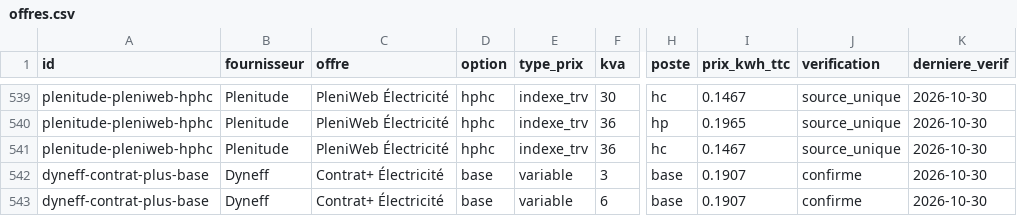
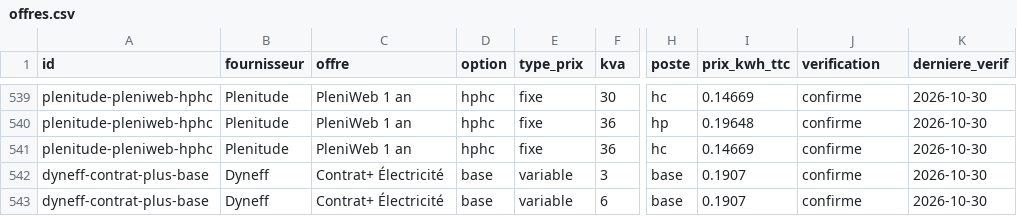
Before and after one commit to NicolasPopy/elec-moins-chere-prix, a CSV file: data/offres.csv, drawn as a sheet; only a part is shown, gaps mark what is left out; the diff covers the shown part only; the diff names each change by its address in the sheet, - before the commit and + after, or states it on an @@ line.

```diff
--- a/data/offres.csv
+++ b/data/offres.csv
-C539:C541 (offre): PleniWeb Électricité
+C539:C541 (offre): PleniWeb 1 an
-E539:E541 (type_prix): indexe_trv
+E539:E541 (type_prix): fixe
-I539 (prix_kwh_ttc): 0.1467
+I539 (prix_kwh_ttc): 0.14669
-J539:J541 (verification): source_unique
+J539:J541 (verification): confirme
-I540 (prix_kwh_ttc): 0.1965
+I540 (prix_kwh_ttc): 0.19648
-I541 (prix_kwh_ttc): 0.1467
+I541 (prix_kwh_ttc): 0.14669
```
Also changed, not shown: 105 edited cells elsewhere in this file, 4 other files.
